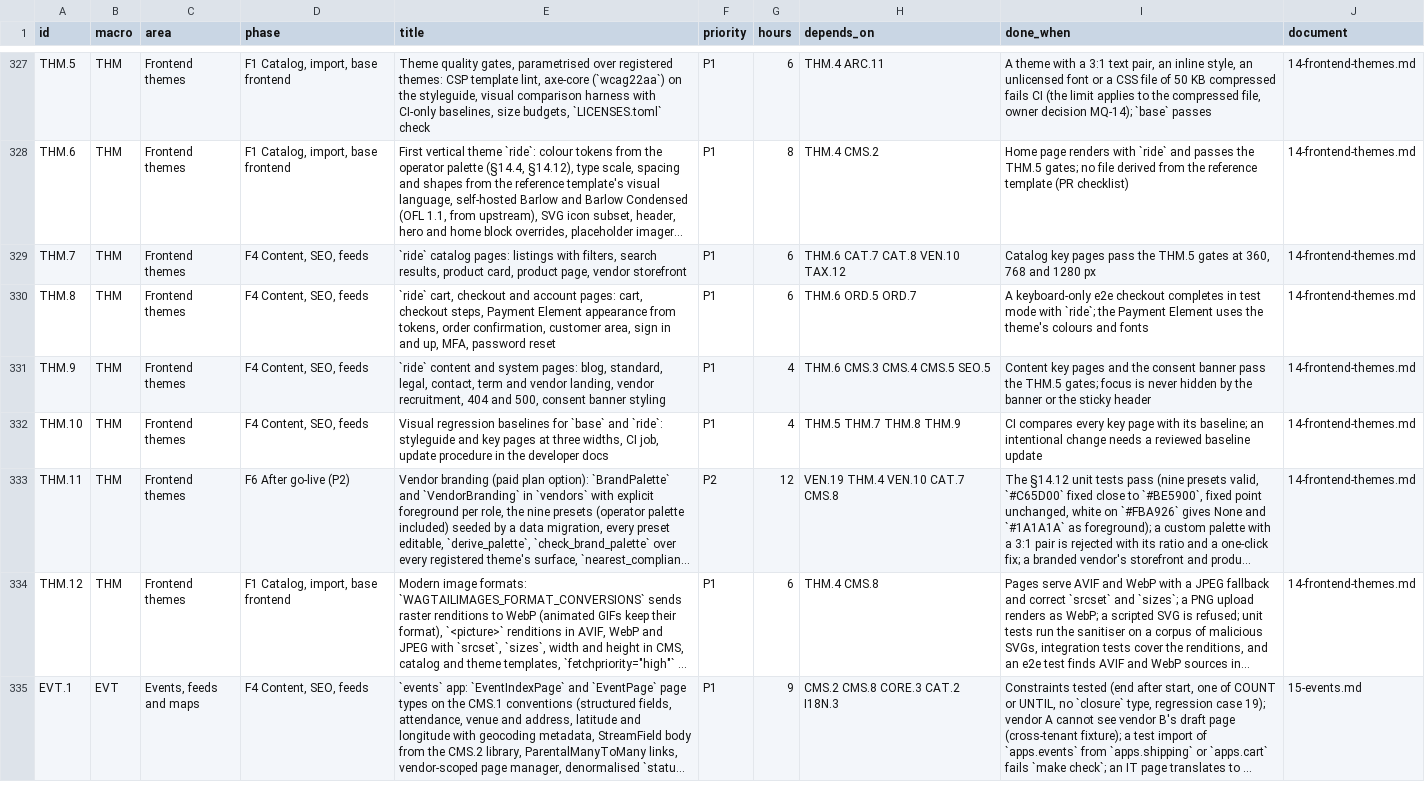
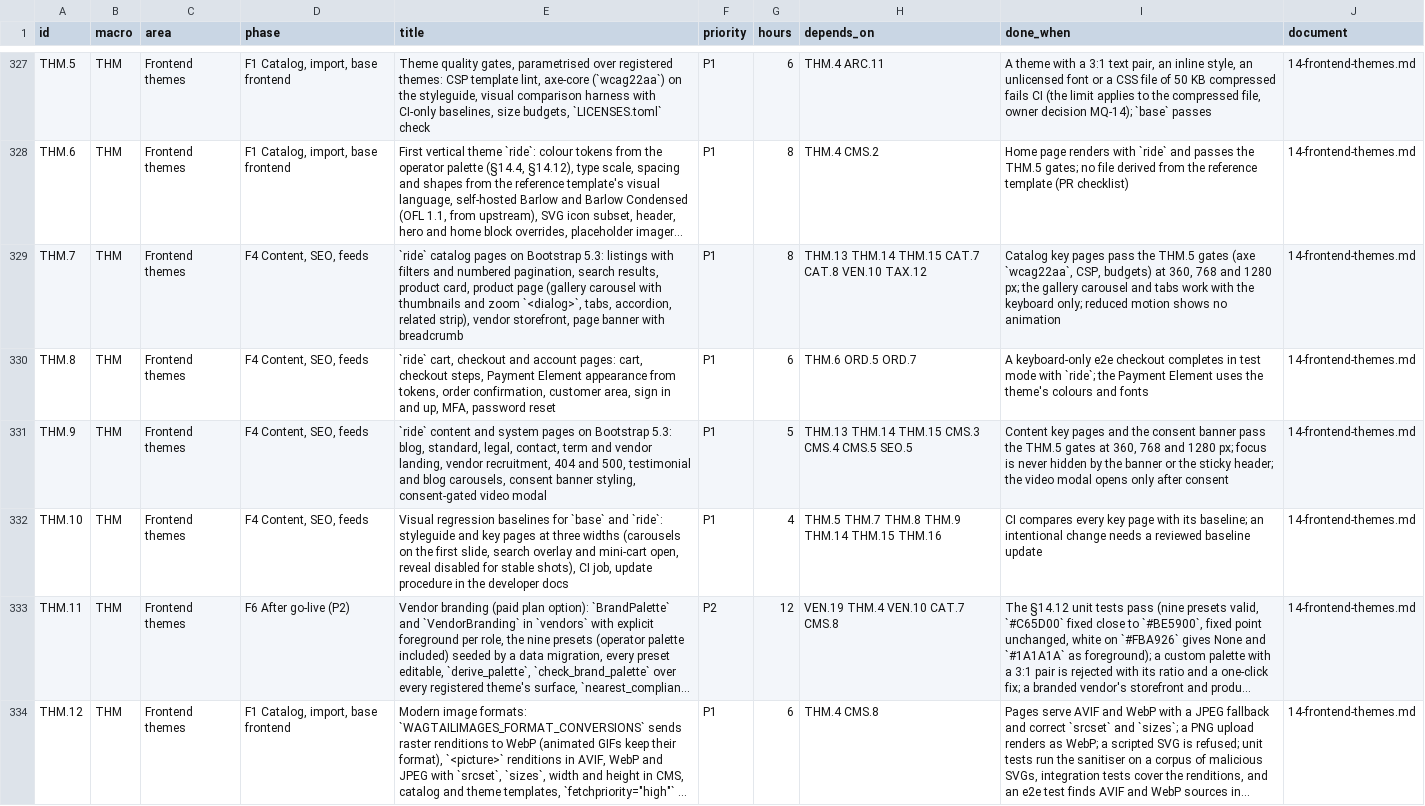
Before and after one commit to bertalan/mpmv, a CSV file: docs/spec/backlog.csv, drawn as a sheet; only a part is shown, gaps mark what is left out; the shorter side is filled out with more unchanged rows; long unchanged cells end in …; the diff covers the shown part only; the diff names each change by its address in the sheet, - before the commit and + after, or states it on an @@ line.

```diff
--- a/docs/spec/backlog.csv
+++ b/docs/spec/backlog.csv
-E329 (title): `ride` catalog pages: listings with filters, search results, product card, product page, vendor storefront
+E329 (title): `ride` catalog pages on Bootstrap 5.3: listings with filters and numbered pagination, search results, product card, product page (gallery carousel with thumbnails and zoom `<dialog>`, tabs, accordion, related strip), vendor storefront, page banner with breadcrumb
-G329 (hours): 6
+G329 (hours): 8
-H329 (depends_on): THM.6 CAT.7 CAT.8 VEN.10 TAX.12
+H329 (depends_on): THM.13 THM.14 THM.15 CAT.7 CAT.8 VEN.10 TAX.12
-I329 (done_when): …THM.5 gates at 360, 768 and 1280 px
+I329 (done_when): …THM.5 gates (axe `wcag22aa`, CSP, budgets) at 360, 768 and 1280 px; the gallery carousel and tabs work with the keyboard only; reduced motion shows no animation
-E331 (title): …and system pages: blog, standard, legal, contact, term and vendor landing, vendor recruitment, 404 and 500, consent banner styling
+E331 (title): …and system pages on Bootstrap 5.3: blog, standard, legal, contact, term and vendor landing, vendor recruitment, 404 and 500, testimonial and blog carousels, consent banner styling, consent-gated video modal
-G331 (hours): 4
+G331 (hours): 5
-H331 (depends_on): THM.6 CMS.3 CMS.4 CMS.5 SEO.5
+H331 (depends_on): THM.13 THM.14 THM.15 CMS.3 CMS.4 CMS.5 SEO.5
-I331 (done_when): …the THM.5 gates; focus is never hidden by the banner or the sticky header
+I331 (done_when): …the THM.5 gates at 360, 768 and 1280 px; focus is never hidden by the banner or the sticky header; the video modal opens only after consent
-E332 (title): …at three widths, CI job,…
+E332 (title): …at three widths (carousels on the first slide, search overlay and mini-cart open, reveal disabled for stable shots), CI job,…
-H332 (depends_on): THM.5 THM.7 THM.8 THM.9
+H332 (depends_on): THM.5 THM.7 THM.8 THM.9 THM.14 THM.15 THM.16
```
Also changed, not shown: 4 added rows elsewhere in this file, 3 other files.
